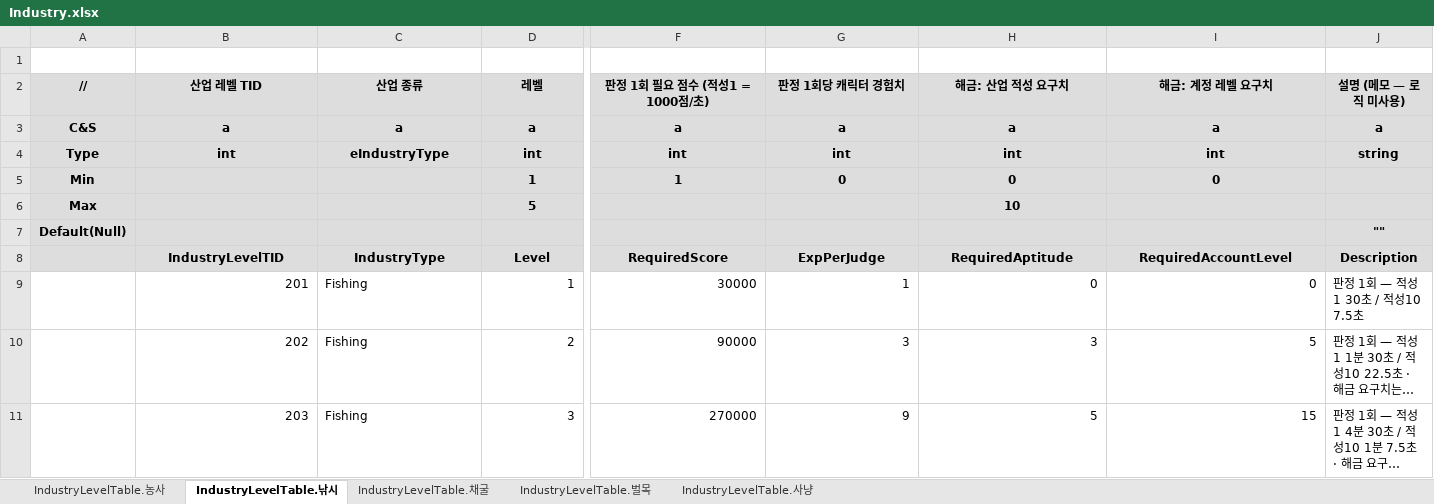
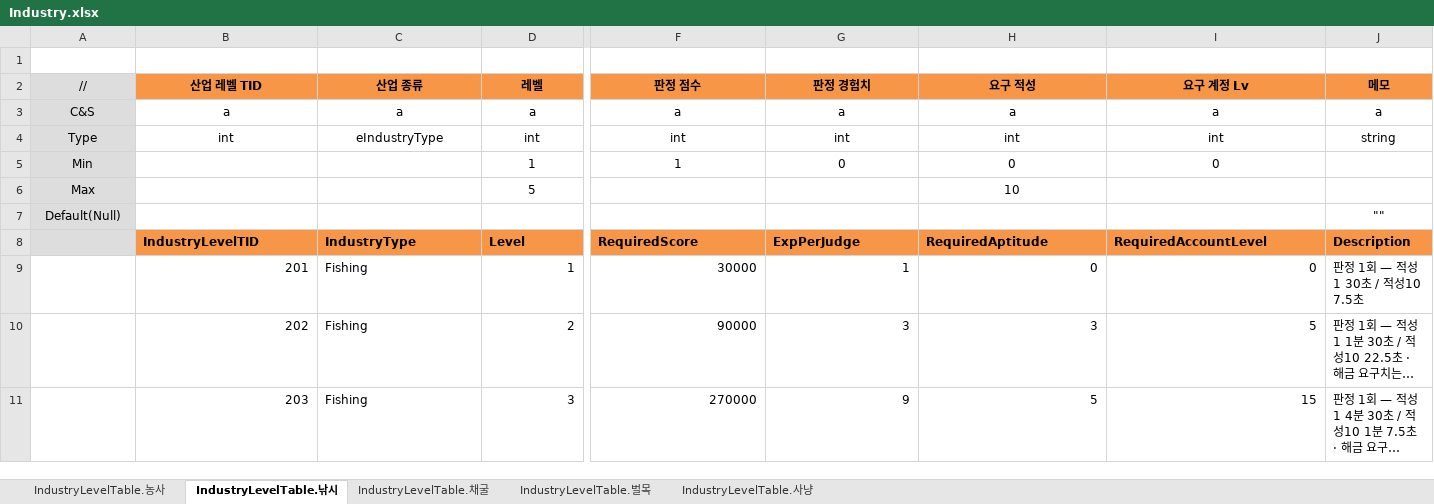
Before and after one commit to JeongTaeWoong99/Windows_simulator, an Excel workbook: GameDesign/Excel/Industry.xlsx, sheet IndustryLevelTable.낚시, drawn as a sheet; only a part is shown, gaps mark what is left out; long unchanged cells end in …; values as stored, in another font and other column widths than the file's, no borders; the diff covers the shown part only; the diff names each change by its address in the sheet, - before the commit and + after, or states it on an @@ line.

```diff
--- a/GameDesign/Excel/Industry.xlsx (sheet IndustryLevelTable.낚시)
+++ b/GameDesign/Excel/Industry.xlsx (sheet IndustryLevelTable.낚시)
-A2 bold: on
+A2 bold: off
-B2:J2 fill: #DDDDDD
+B2:J2 fill: #F79646
-F2: 판정 1회 필요 점수 (적성1 = 1000점/초)
+F2: 판정 점수
-G2: 판정 1회당 캐릭터 경험치
+G2: 판정 경험치
-H2: 해금: 산업 적성 요구치
+H2: 요구 적성
-I2: 해금: 계정 레벨 요구치
+I2: 요구 계정 Lv
-J2: 설명 (메모 — 로직 미사용)
+J2: 메모
-A3:J4 bold: on
+A3:J4 bold: off
-B3:J7 fill: #DDDDDD
+B3:J7 fill: none
-A5:A7 bold: on
+A5:A7 bold: off
-D5:D6 bold: on
+D5:D6 bold: off
-F5:I5 bold: on
+F5:I5 bold: off
-H6 bold: on
+H6 bold: off
-J7 bold: on
+J7 bold: off
@@ B8:J8 fill: #DDDDDD → #F79646, alignment: center → left @@
```
Also changed, not shown: cell formats elsewhere in this sheet, sheet IndustryLevelTable.농사, sheet IndustryLevelTable.사냥, sheet IndustryLevelTable.채굴, sheet IndustryLevelTable.벌목, GameDesign/Excel/Character.xlsx, GameDesign/Excel/DropFishing.xlsx, 20 other files.
